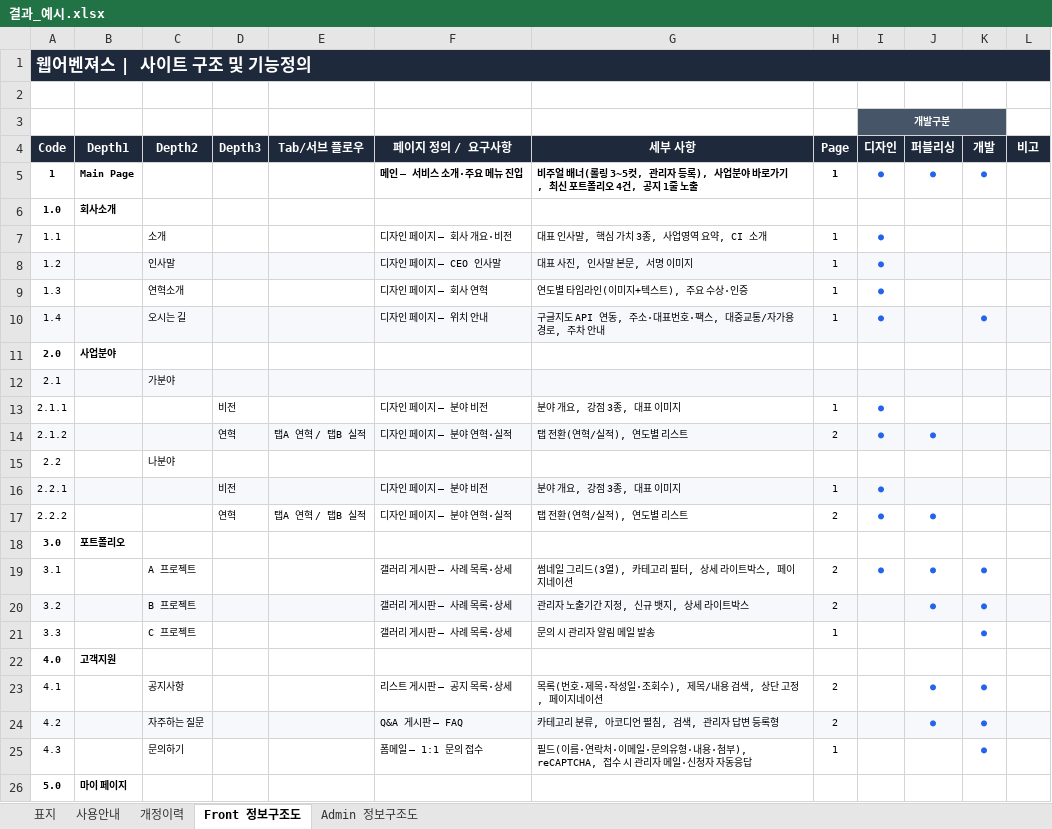
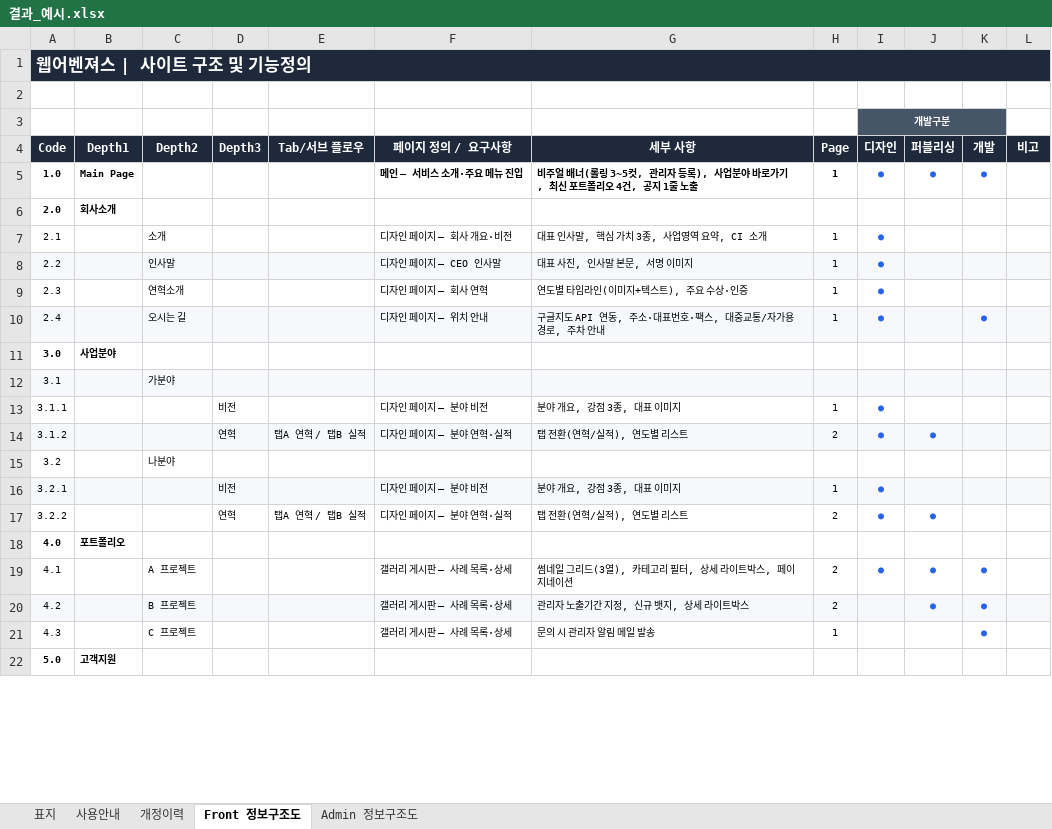
Before and after one commit to jieun994/zinis_claude_skills, an Excel workbook: skills/ia-builder/samples/결과_예시.xlsx, sheet Front 정보구조도, drawn as a sheet; only a part is shown; values as stored, in another font and other column widths than the file's, no borders; removed rows and columns are numbered as before the commit, all else as after; the diff covers the shown part only; the diff names each change by its address in the sheet, - before the commit and + after, or states it on an @@ line.

```diff
--- a/skills/ia-builder/samples/결과_예시.xlsx (sheet Front 정보구조도)
+++ b/skills/ia-builder/samples/결과_예시.xlsx (sheet Front 정보구조도)
-A5 (Code): 1
+A5 (Code): 1.0
-A6 (Code): 1.0
+A6 (Code): 2.0
-A7 (Code): 1.1
+A7 (Code): 2.1
-A8 (Code): 1.2
+A8 (Code): 2.2
-A9 (Code): 1.3
+A9 (Code): 2.3
-A10 (Code): 1.4
+A10 (Code): 2.4
-A11 (Code): 2.0
+A11 (Code): 3.0
-A12 (Code): 2.1
+A12 (Code): 3.1
-A13 (Code): 2.1.1
+A13 (Code): 3.1.1
-A14 (Code): 2.1.2
+A14 (Code): 3.1.2
-A15 (Code): 2.2
+A15 (Code): 3.2
-A16 (Code): 2.2.1
+A16 (Code): 3.2.1
-A17 (Code): 2.2.2
+A17 (Code): 3.2.2
-row 18: 3.0 | 포트폴리오
-row 19: 3.1 |  | A 프로젝트 |  |  | 갤러리 게시판 — 사례 목록·상세 | 썸네일 그리드(3열), 카테고리 필터, 상세 라이트박스, 페이지네이션 | 2 | ● | ● | ●
-row 20: 3.2 |  | B 프로젝트 |  |  | 갤러리 게시판 — 사례 목록·상세 | 관리자 노출기간 지정, 신규 뱃지, 상세 라이트박스 | 2 |  | ● | ●
-row 21: 3.3 |  | C 프로젝트 |  |  | 갤러리 게시판 — 사례 목록·상세 | 문의 시 관리자 알림 메일 발송 | 1 |  |  | ●
-B18 (Depth1): 고객지원
+B18 (Depth1): 포트폴리오
-C19 (Depth2): 공지사항
+C19 (Depth2): A 프로젝트
-F19 (페이지 정의 / 요구사항): 리스트 게시판 — 공지 목록·상세
+F19 (페이지 정의 / 요구사항): 갤러리 게시판 — 사례 목록·상세
-G19 (세부 사항): 목록(번호·제목·작성일·조회수), 제목/내용 검색, 상단 고정, 페이지네이션
+G19 (세부 사항): 썸네일 그리드(3열), 카테고리 필터, 상세 라이트박스, 페이지네이션
-I19 (디자인): (empty)
+I19 (디자인): ●
-C20 (Depth2): 자주하는 질문
+C20 (Depth2): B 프로젝트
-F20 (페이지 정의 / 요구사항): Q&A 게시판 — FAQ
+F20 (페이지 정의 / 요구사항): 갤러리 게시판 — 사례 목록·상세
-G20 (세부 사항): 카테고리 분류, 아코디언 펼침, 검색, 관리자 답변 등록형
+G20 (세부 사항): 관리자 노출기간 지정, 신규 뱃지, 상세 라이트박스
-C21 (Depth2): 문의하기
+C21 (Depth2): C 프로젝트
-F21 (페이지 정의 / 요구사항): 폼메일 — 1:1 문의 접수
+F21 (페이지 정의 / 요구사항): 갤러리 게시판 — 사례 목록·상세
-G21 (세부 사항): 필드(이름·연락처·이메일·문의유형·내용·첨부), reCAPTCHA, 접수 시 관리자 메일·신청자 자동응답
+G21 (세부 사항): 문의 시 관리자 알림 메일 발송
-B22 (Depth1): 마이 페이지
+B22 (Depth1): 고객지원
```
Also changed, not shown: 4 added rows and 25 edited cells elsewhere in this sheet, sheet Admin 정보구조도, 37 other files.
